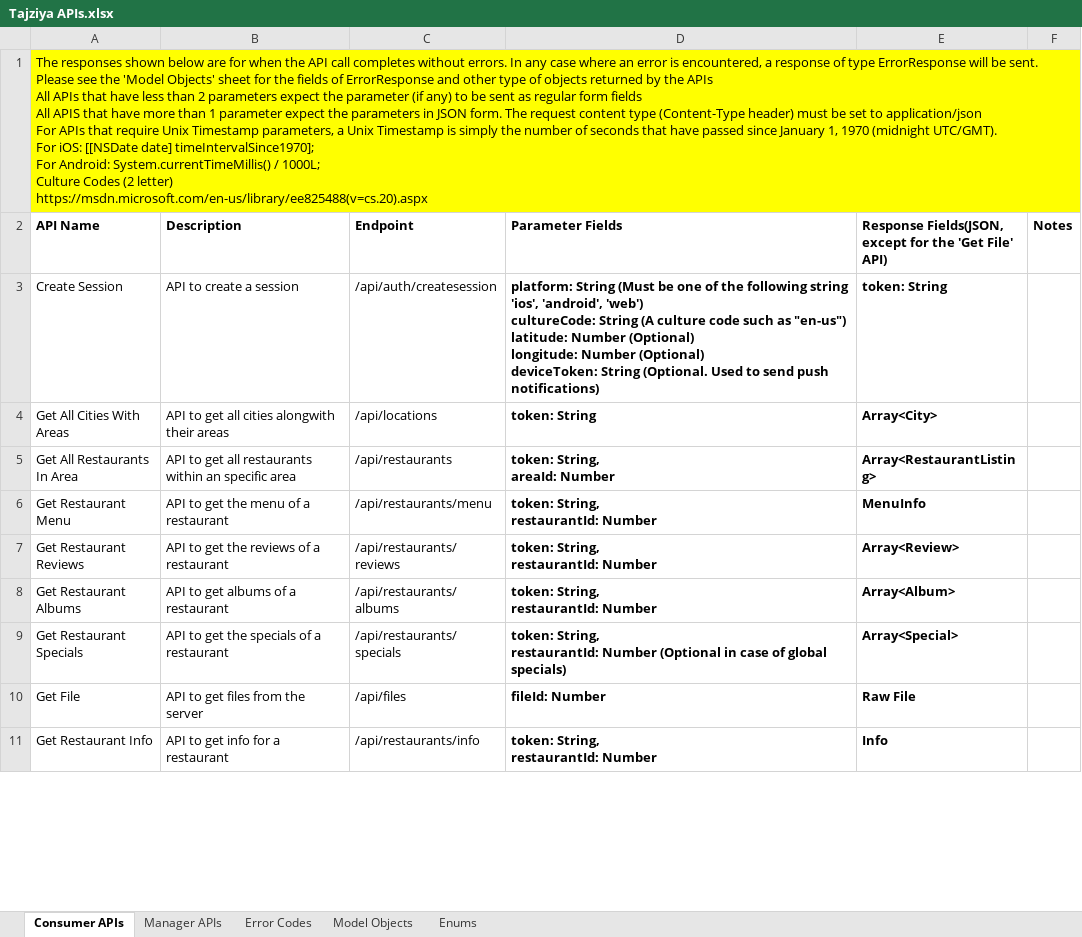
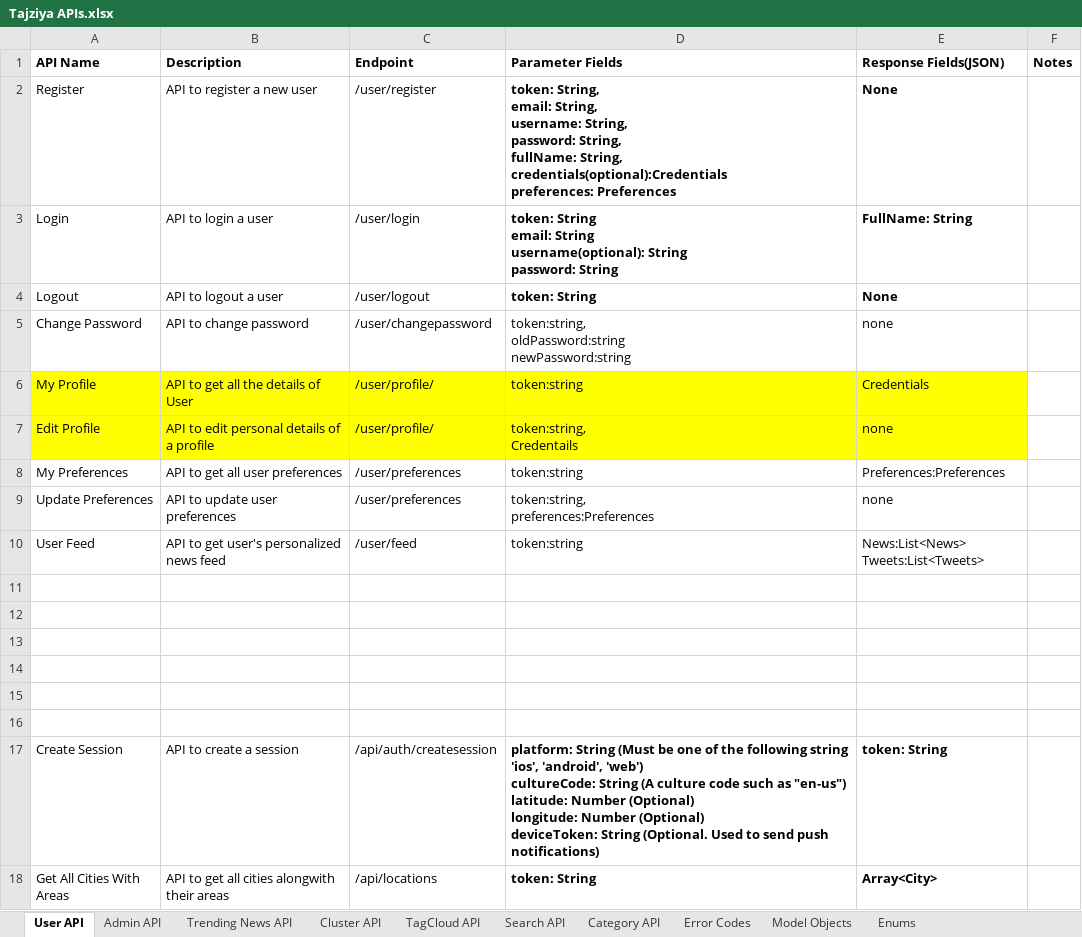
Before and after one commit to marxbilal/FYP---Tajziya-, an Excel workbook: Tajziya APIs.xlsx, sheet User API, drawn as a sheet; only a part is shown; the shorter side is filled out with more unchanged rows; values as stored, in another font and other column widths than the file's, no borders; charts and pictures not drawn; removed rows and columns are numbered as before the commit, all else as after; ↵ is a line break in a cell; the diff names each change by its address in the sheet, - before the commit and + after, or states it on an @@ line.

```diff
--- a/Tajziya APIs.xlsx (sheet User API)
+++ b/Tajziya APIs.xlsx (sheet User API)
-sheet tab: Consumer APIs
+sheet tab: User API
-sheet tab: Manager APIs
+sheet tab: Cluster API
+sheet tab: Admin API
+sheet tab: Trending News API
+sheet tab: TagCloud API
+sheet tab: Search API
+sheet tab: Category API
-row 1: The responses shown below are for when the API call completes without errors. In any case where an error is encountered, a response of type ErrorResponse will be sent. ↵ Please see the 'Model Objects' sheet for the fields of ErrorResponse and other type of objects returned by the APIs ↵ All APIs that have less than 2 parameters expect the parameter (if any) to be sent as regular form fields ↵ All APIS that have more than 1 parameter expect the parameters in JSON form. The request content type (Content-Type header) must be set to application/json ↵ For APIs that require Unix Timestamp parameters, a Unix Timestamp is simply the number of seconds that have passed since January 1, 1970 (midnight UTC/GMT). ↵ For iOS: [[NSDate date] timeIntervalSince1970]; ↵ For Android: System.currentTimeMillis() / 1000L; ↵ Culture Codes (2 letter) ↵ https://msdn.microsoft.com/en-us/library/ee825488(v=cs.20).aspx
-E1: Response Fields(JSON, except for the 'Get File' API)
+E1: Response Fields(JSON)
+row 2: Register | API to register a new user | /user/register | token: String, ↵ email: String, ↵ username: String, ↵ password: String, ↵ fullName: String, ↵ credentials(optional):Credentials ↵ preferences: Preferences | None
+row 3: Login | API to login a user | /user/login | token: String ↵ email: String ↵ username(optional): String ↵ password: String | FullName: String
+row 4: Logout | API to logout a user | /user/logout | token: String | None
+row 5: Change Password | API to change password | /user/changepassword | token:string, ↵ oldPassword:string ↵ newPassword:string | none
+row 6: My Profile | API to get all the details of User | /user/profile/ | token:string | Credentials
+row 7: Edit Profile | API to edit personal details of a profile | /user/profile/ | token:string, ↵ Credentails | none
+row 8: My Preferences | API to get all user preferences | /user/preferences | token:string | Preferences:Preferences
+row 9: Update Preferences | API to update user preferences | /user/preferences | token:string, ↵ preferences:Preferences | none
+row 10: User Feed | API to get user's personalized news feed | /user/feed | token:string | News:List<News> ↵ Tweets:List<Tweets>
+row 11: (empty)
+row 12: (empty)
+row 13: (empty)
+row 14: (empty)
+row 15: (empty)
+row 16: (empty)
```
Also changed, not shown: sheet Error Codes, sheet Model Objects, sheet Cluster API, sheet Enums, charts or pictures, 2 other files.
